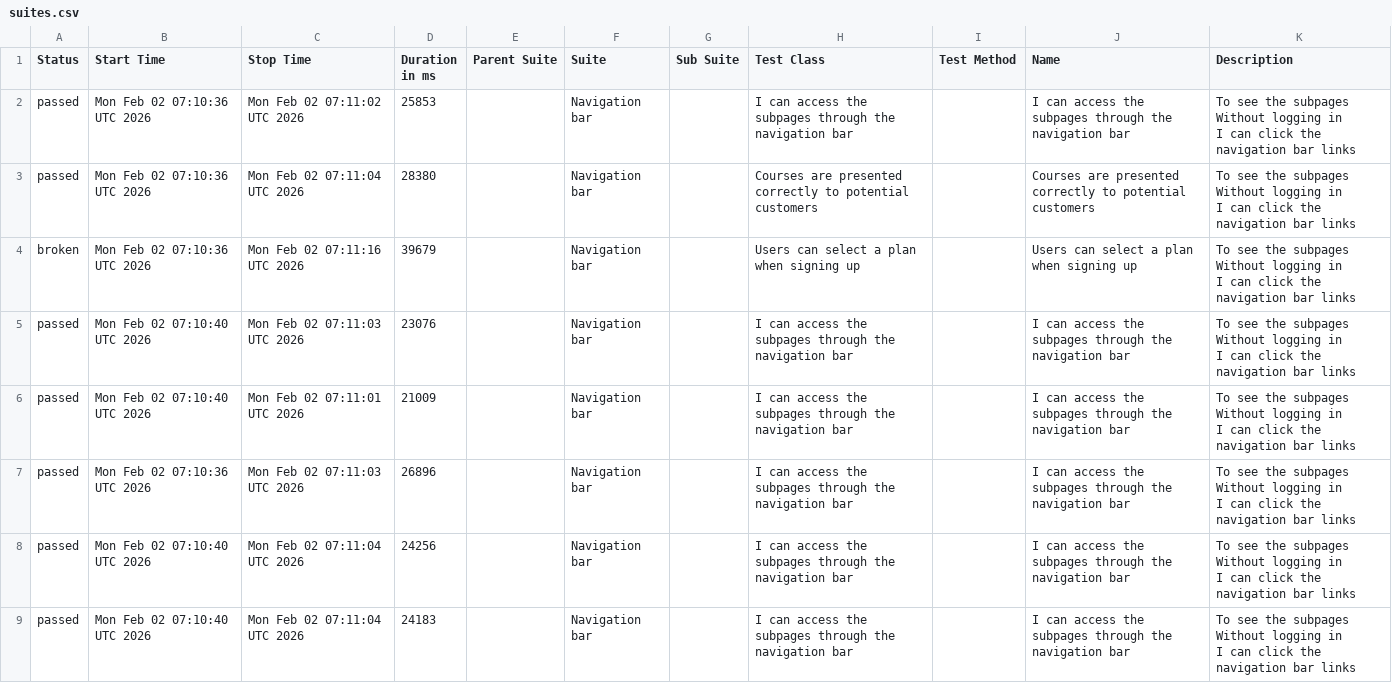
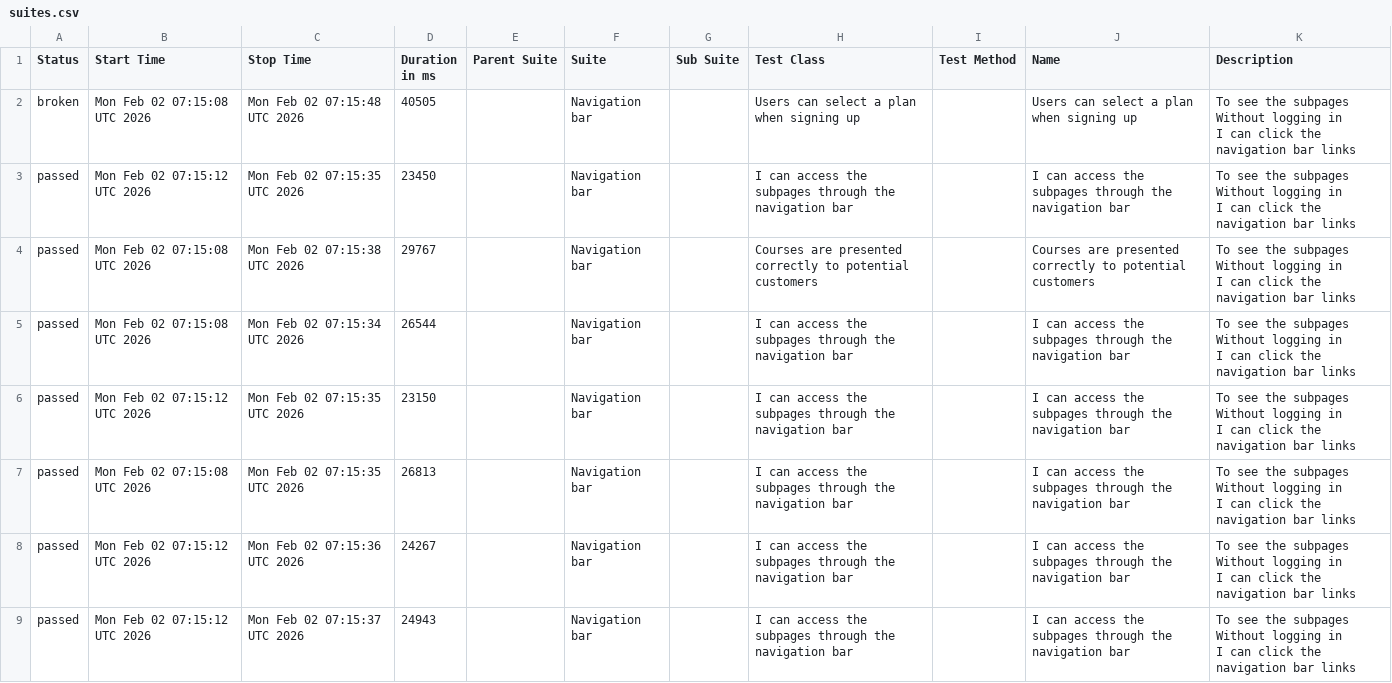
Before and after one commit to ingmarcela27/selenium-cucumber-allure-java, a CSV file: allureReport/data/suites.csv, drawn as a sheet.

```diff
--- a/allureReport/data/suites.csv
+++ b/allureReport/data/suites.csv
@@ -1,25 +1,25 @@
 "Status","Start Time","Stop Time","Duration in ms","Parent Suite","Suite","Sub Suite","Test Class","Test Method","Name","Description"
-"passed","Mon Feb 02 07:10:36 UTC 2026","Mon Feb 02 07:11:02 UTC 2026","25853","","Navigation bar","","I can access the subpages through the navigation bar","","I can access the subpages through the navigation bar","  To see the subpages
-  Without logging in
-  I can click the navigation bar links"
-"passed","Mon Feb 02 07:10:36 UTC 2026","Mon Feb 02 07:11:04 UTC 2026","28380","","Navigation bar","","Courses are presented correctly to potential customers","","Courses are presented correctly to potential customers","  To see the subpages
-  Without logging in
-  I can click the navigation bar links"
-"broken","Mon Feb 02 07:10:36 UTC 2026","Mon Feb 02 07:11:16 UTC 2026","39679","","Navigation bar","","Users can select a plan when signing up","","Users can select a plan when signing up","  To see the subpages
-  Without logging in
-  I can click the navigation bar links"
-"passed","Mon Feb 02 07:10:40 UTC 2026","Mon Feb 02 07:11:03 UTC 2026","23076","","Navigation bar","","I can access the subpages through the navigation bar","","I can access the subpages through the navigation bar","  To see the subpages
-  Without logging in
-  I can click the navigation bar links"
-"passed","Mon Feb 02 07:10:40 UTC 2026","Mon Feb 02 07:11:01 UTC 2026","21009","","Navigation bar","","I can access the subpages through the navigation bar","","I can access the subpages through the navigation bar","  To see the subpages
-  Without logging in
-  I can click the navigation bar links"
-"passed","Mon Feb 02 07:10:36 UTC 2026","Mon Feb 02 07:11:03 UTC 2026","26896","","Navigation bar","","I can access the subpages through the navigation bar","","I can access the subpages through the navigation bar","  To see the subpages
-  Without logging in
-  I can click the navigation bar links"
-"passed","Mon Feb 02 07:10:40 UTC 2026","Mon Feb 02 07:11:04 UTC 2026","24256","","Navigation bar","","I can access the subpages through the navigation bar","","I can access the subpages through the navigation bar","  To see the subpages
-  Without logging in
-  I can click the navigation bar links"
-"passed","Mon Feb 02 07:10:40 UTC 2026","Mon Feb 02 07:11:04 UTC 2026","24183","","Navigation bar","","I can access the subpages through the navigation bar","","I can access the subpages through the navigation bar","  To see the subpages
-  Without logging in
-  I can click the navigation bar links"
+"broken","Mon Feb 02 07:15:08 UTC 2026","Mon Feb 02 07:15:48 UTC 2026","40505","","Navigation bar","","Users can select a plan when signing up","","Users can select a plan when signing up","  To see the subpages
+  Without logging in
+  I can click the navigation bar links"
+"passed","Mon Feb 02 07:15:12 UTC 2026","Mon Feb 02 07:15:35 UTC 2026","23450","","Navigation bar","","I can access the subpages through the navigation bar","","I can access the subpages through the navigation bar","  To see the subpages
+  Without logging in
+  I can click the navigation bar links"
+"passed","Mon Feb 02 07:15:08 UTC 2026","Mon Feb 02 07:15:38 UTC 2026","29767","","Navigation bar","","Courses are presented correctly to potential customers","","Courses are presented correctly to potential customers","  To see the subpages
+  Without logging in
+  I can click the navigation bar links"
+"passed","Mon Feb 02 07:15:08 UTC 2026","Mon Feb 02 07:15:34 UTC 2026","26544","","Navigation bar","","I can access the subpages through the navigation bar","","I can access the subpages through the navigation bar","  To see the subpages
+  Without logging in
+  I can click the navigation bar links"
+"passed","Mon Feb 02 07:15:12 UTC 2026","Mon Feb 02 07:15:35 UTC 2026","23150","","Navigation bar","","I can access the subpages through the navigation bar","","I can access the subpages through the navigation bar","  To see the subpages
+  Without logging in
+  I can click the navigation bar links"
+"passed","Mon Feb 02 07:15:08 UTC 2026","Mon Feb 02 07:15:35 UTC 2026","26813","","Navigation bar","","I can access the subpages through the navigation bar","","I can access the subpages through the navigation bar","  To see the subpages
+  Without logging in
+  I can click the navigation bar links"
+"passed","Mon Feb 02 07:15:12 UTC 2026","Mon Feb 02 07:15:36 UTC 2026","24267","","Navigation bar","","I can access the subpages through the navigation bar","","I can access the subpages through the navigation bar","  To see the subpages
+  Without logging in
+  I can click the navigation bar links"
+"passed","Mon Feb 02 07:15:12 UTC 2026","Mon Feb 02 07:15:37 UTC 2026","24943","","Navigation bar","","I can access the subpages through the navigation bar","","I can access the subpages through the navigation bar","  To see the subpages
+  Without logging in
+  I can click the navigation bar links"
```
Also changed, not shown: allureReport/data/behaviors.csv, 40 other files.
